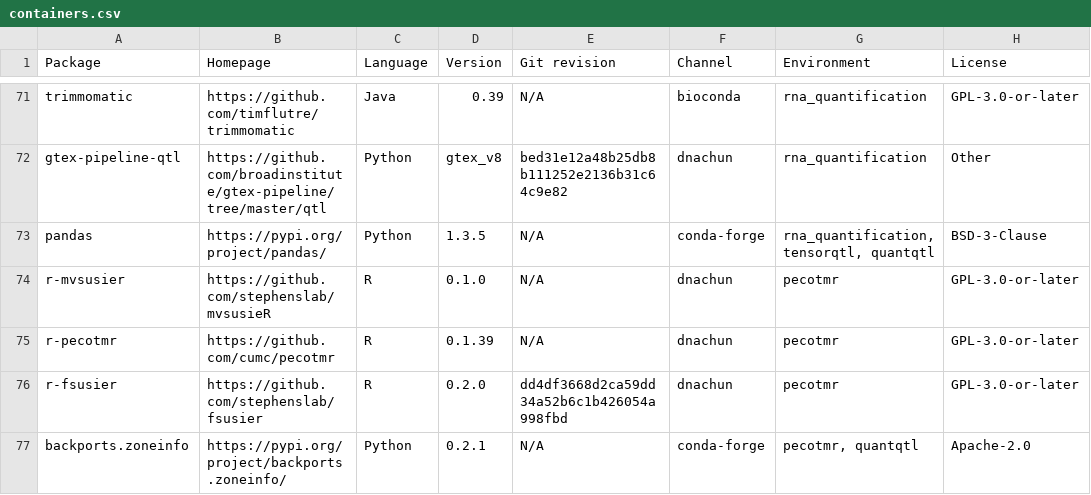
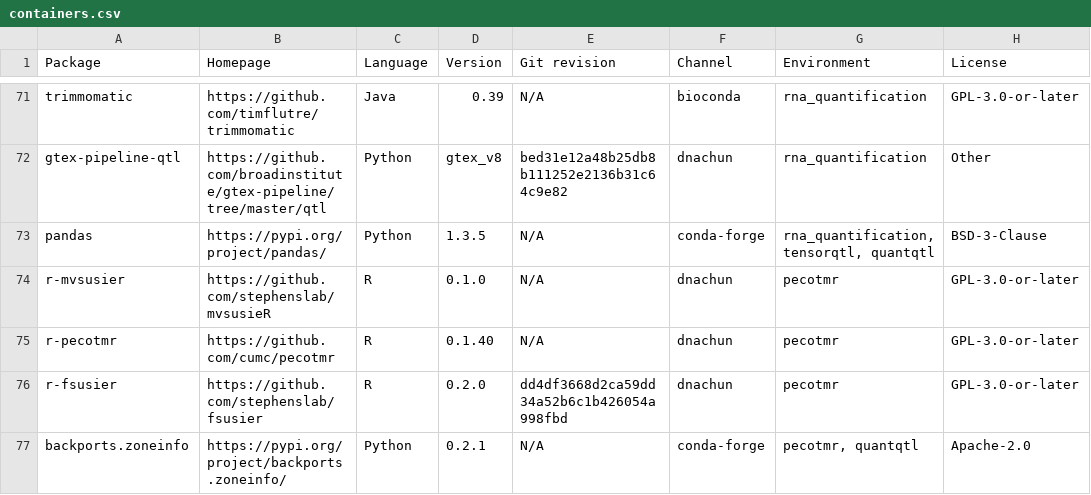
Before and after one commit to cumc/xqtl-protocol, a CSV file: container/containers.csv, drawn as a sheet; only a part is shown, gaps mark what is left out; the diff names each change by its address in the sheet, - before the commit and + after, or states it on an @@ line.

Commit message:
pecotmr image version bump

```diff
--- a/container/containers.csv
+++ b/container/containers.csv
-D75 (Version): 0.1.39
+D75 (Version): 0.1.40
```
